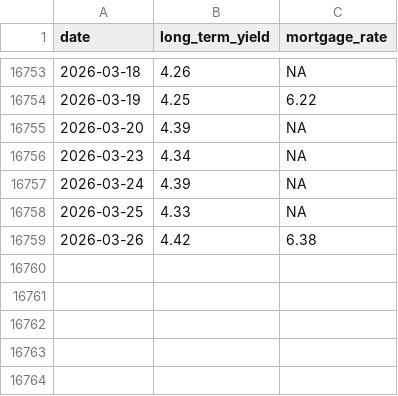
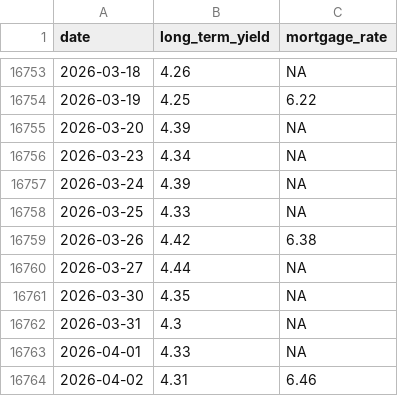
Before and after one commit to ttamura01/rates_mortgage, a CSV file: data/us_10y_30y.csv, drawn as a sheet; only a part is shown, gaps mark what is left out; the diff names each change by its address in the sheet, - before the commit and + after, or states it on an @@ line.

```diff
--- a/data/us_10y_30y.csv
+++ b/data/us_10y_30y.csv
+row 16760: 2026-03-27 | 4.44 | NA
+row 16761: 2026-03-30 | 4.35 | NA
+row 16762: 2026-03-31 | 4.3 | NA
+row 16763: 2026-04-01 | 4.33 | NA
+row 16764: 2026-04-02 | 4.31 | 6.46
```
Also changed, not shown: 1 other file.
